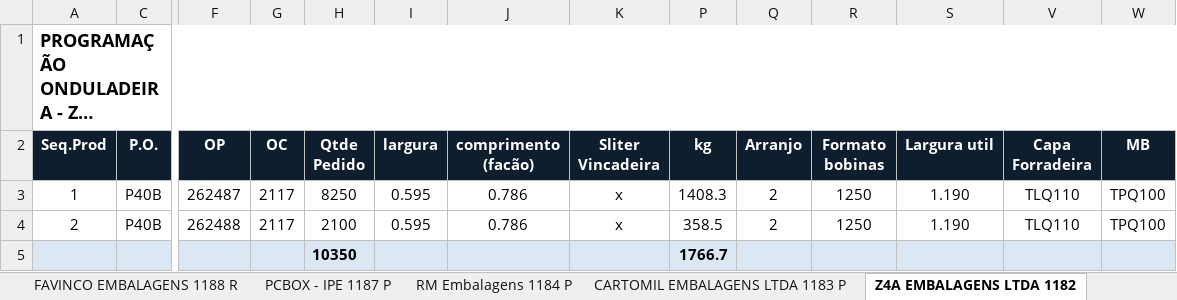
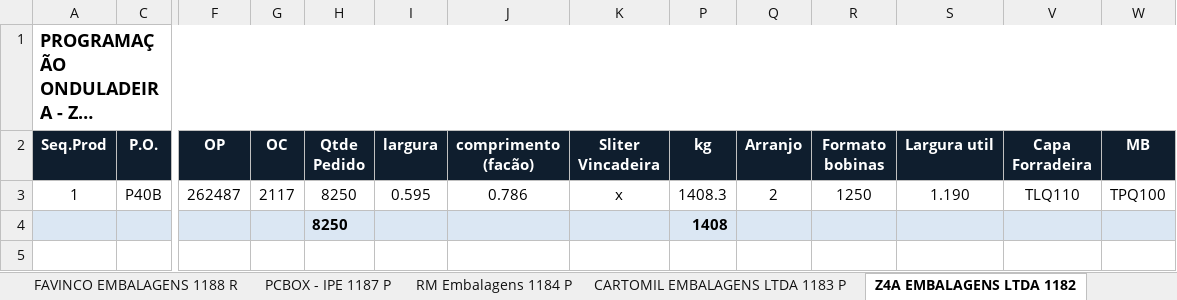
Before and after one commit to marcilianocamargo-stack/controle-producao-etiquetas, an Excel workbook: programacao-hoje.xlsx, sheet Z4A EMBALAGENS LTDA 1182, drawn as a sheet; only a part is shown, gaps mark what is left out; long unchanged cells end in …; values as stored, in another font and other column widths than the file's, no borders; removed rows and columns are numbered as before the commit, all else as after; rows hold the shown columns only; the diff names each change by its address in the sheet, - before the commit and + after, or states it on an @@ line.

Commit message:
Atualiza programacao-hoje.xlsx (18/09/2026 13:20)

```diff
--- a/programacao-hoje.xlsx (sheet Z4A EMBALAGENS LTDA 1182)
+++ b/programacao-hoje.xlsx (sheet Z4A EMBALAGENS LTDA 1182)
-row 4: 2 | P40B | 262488 | 2117 | 2100 | 0.595 | 0.786 | x | 358.5 | 2 | 1250 | 1.190 | TLQ110 | TPQ100
-row 5:  |  |  |  | 10350 |  |  |  | 1766.7
+row 4:  |  |  |  | 8250 |  |  |  | 1408
```
Also changed, not shown: sheet RM Embalagens 1209 P, hidden cells.
